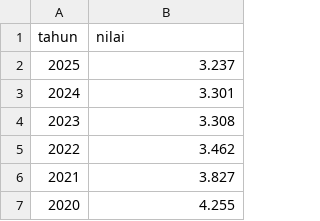
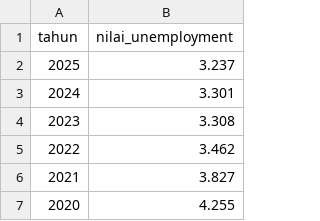
Before and after one commit to ishmahsalter/bigdata-project, a CSV file: data/cleaned/cleaned_unemployment.csv, drawn as a sheet; only a part is shown.

```diff
--- a/data/cleaned/cleaned_unemployment.csv
+++ b/data/cleaned/cleaned_unemployment.csv
@@ -1,2 +1,2 @@
-tahun,nilai
+tahun,nilai_unemployment
 2025,3.237
```
Also changed, not shown: data/cleaned/cleaned_cpi.csv, data/cleaned/cleaned_gdp.csv, 4 other files.
